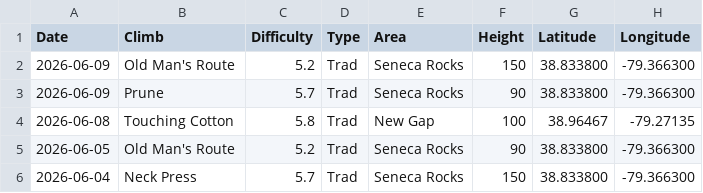
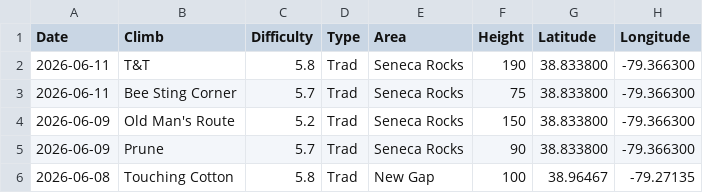
Before and after one commit to achiquit/ticks-db, a CSV file: data/climb-locs-heat.csv, drawn as a sheet; only a part is shown; the shorter side is filled out with more unchanged rows.

```diff
--- a/data/climb-locs-heat.csv
+++ b/data/climb-locs-heat.csv
@@ -1,2 +1,4 @@
 Date,Climb,Difficulty,Type,Area,Height,Latitude,Longitude
+2026-06-11,T&T,5.8,Trad,"Seneca Rocks",190,38.833800," -79.366300"
+2026-06-11,"Bee Sting Corner",5.7,Trad,"Seneca Rocks",75,38.833800," -79.366300"
 2026-06-09,"Old Man's Route",5.2,Trad,"Seneca Rocks",150,38.833800," -79.366300"
```
Also changed, not shown: data/grades_by_date.csv, data/monthly-height.csv, 4 other files.
